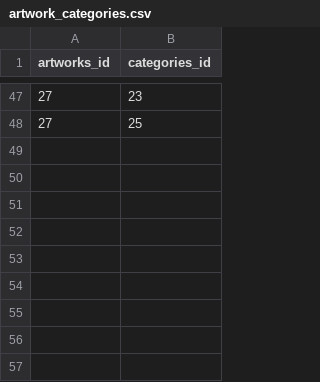
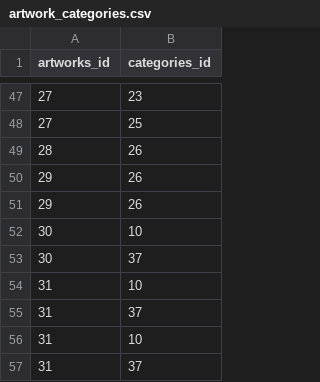
Before and after one commit to Carolista/swd-unit2-java-art-gallery-project, a CSV file: part4-data/artwork_categories.csv, drawn as a sheet; only a part is shown, gaps mark what is left out; the diff names each change by its address in the sheet, - before the commit and + after, or states it on an @@ line.

```diff
--- a/part4-data/artwork_categories.csv
+++ b/part4-data/artwork_categories.csv
+row 49: 28 | 26
+row 50: 29 | 26
+row 51: 29 | 26
+row 52: 30 | 10
+row 53: 30 | 37
+row 54: 31 | 10
+row 55: 31 | 37
+row 56: 31 | 10
+row 57: 31 | 37
```
Also changed, not shown: part4-data/artists.csv, part4-data/artworks.csv, 2 other files.
